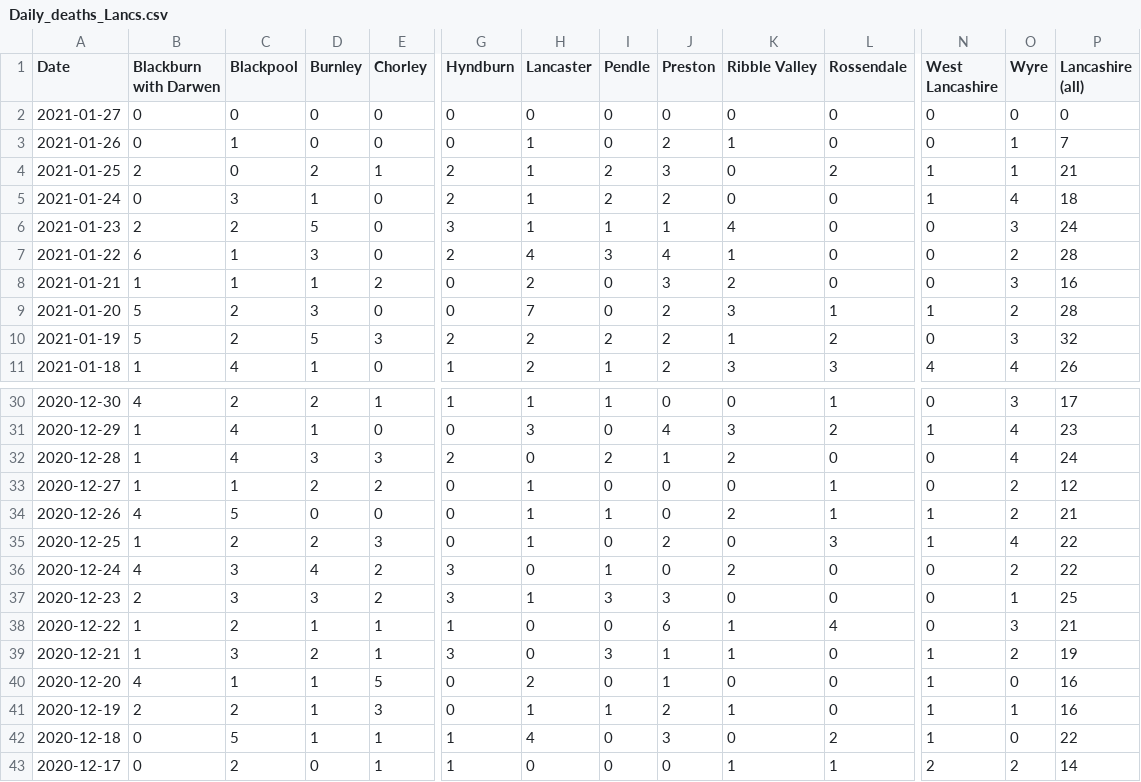
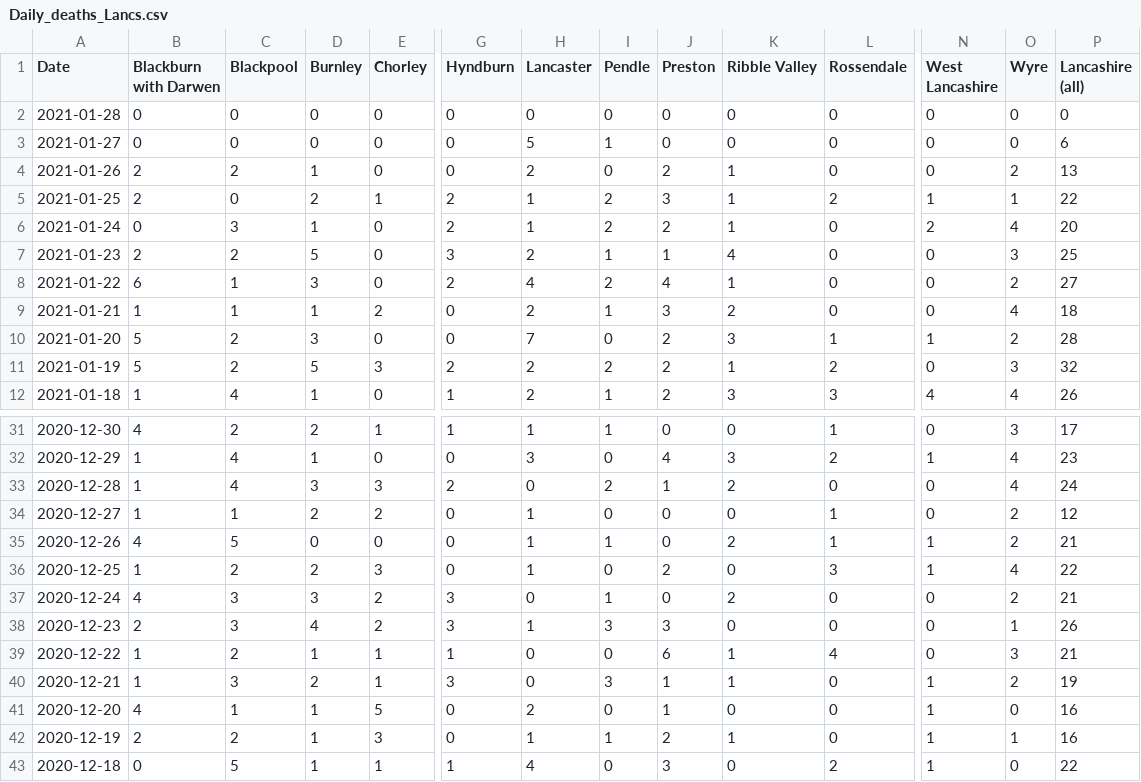
Before and after one commit to paumber/covid-data, a CSV file: Daily_deaths_Lancs.csv, drawn as a sheet; only a part is shown, gaps mark what is left out; the shorter side is filled out with more unchanged rows; addresses are those after the commit; rows hold the shown columns only; the diff covers the shown part only; the diff names each change by its address in the sheet, - before the commit and + after, or states it on an @@ line.

Commit message:
Update Daily_deaths_Lancs.csv

```diff
--- a/Daily_deaths_Lancs.csv
+++ b/Daily_deaths_Lancs.csv
+row 2: 2021-01-28 | 0 | 0 | 0 | 0 | 0 | 0 | 0 | 0 | 0 | 0 | 0 | 0 | 0
-H3 (Lancaster): 0
+H3 (Lancaster): 5
-I3 (Pendle): 0
+I3 (Pendle): 1
-P3 (Lancashire (all)): 0
+P3 (Lancashire (all)): 6
-B4 (Blackburn with Darwen): 0
+B4 (Blackburn with Darwen): 2
-C4 (Blackpool): 1
+C4 (Blackpool): 2
-D4 (Burnley): 0
+D4 (Burnley): 1
-H4 (Lancaster): 1
+H4 (Lancaster): 2
-O4 (Wyre): 1
+O4 (Wyre): 2
-P4 (Lancashire (all)): 7
+P4 (Lancashire (all)): 13
-K5:K6 (Ribble Valley): 0
+K5:K6 (Ribble Valley): 1
-P5 (Lancashire (all)): 21
+P5 (Lancashire (all)): 22
-N6 (West Lancashire): 1
+N6 (West Lancashire): 2
-P6 (Lancashire (all)): 18
+P6 (Lancashire (all)): 20
-H7 (Lancaster): 1
+H7 (Lancaster): 2
-P7 (Lancashire (all)): 24
+P7 (Lancashire (all)): 25
-I8 (Pendle): 3
+I8 (Pendle): 2
-P8 (Lancashire (all)): 28
+P8 (Lancashire (all)): 27
-I9 (Pendle): 0
+I9 (Pendle): 1
-O9 (Wyre): 3
+O9 (Wyre): 4
-P9 (Lancashire (all)): 16
+P9 (Lancashire (all)): 18
-D37 (Burnley): 4
+D37 (Burnley): 3
-P37 (Lancashire (all)): 22
+P37 (Lancashire (all)): 21
-D38 (Burnley): 3
+D38 (Burnley): 4
-P38 (Lancashire (all)): 25
+P38 (Lancashire (all)): 26
```
Also changed, not shown: 12 edited cells elsewhere in this file.
